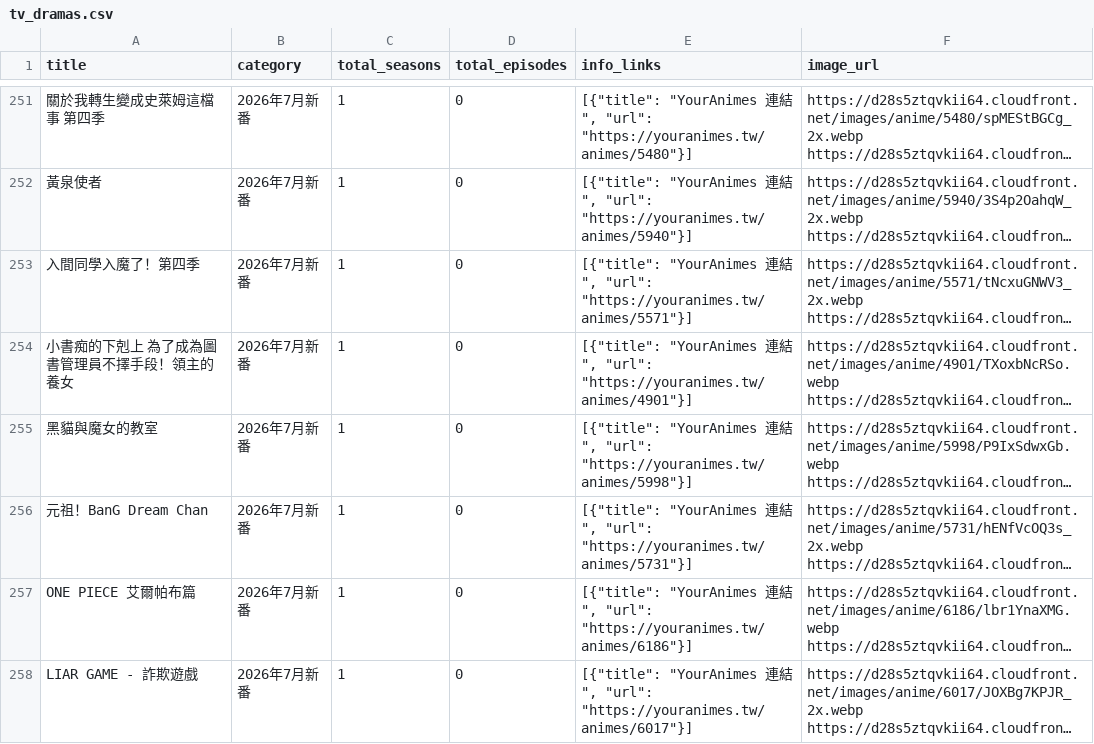
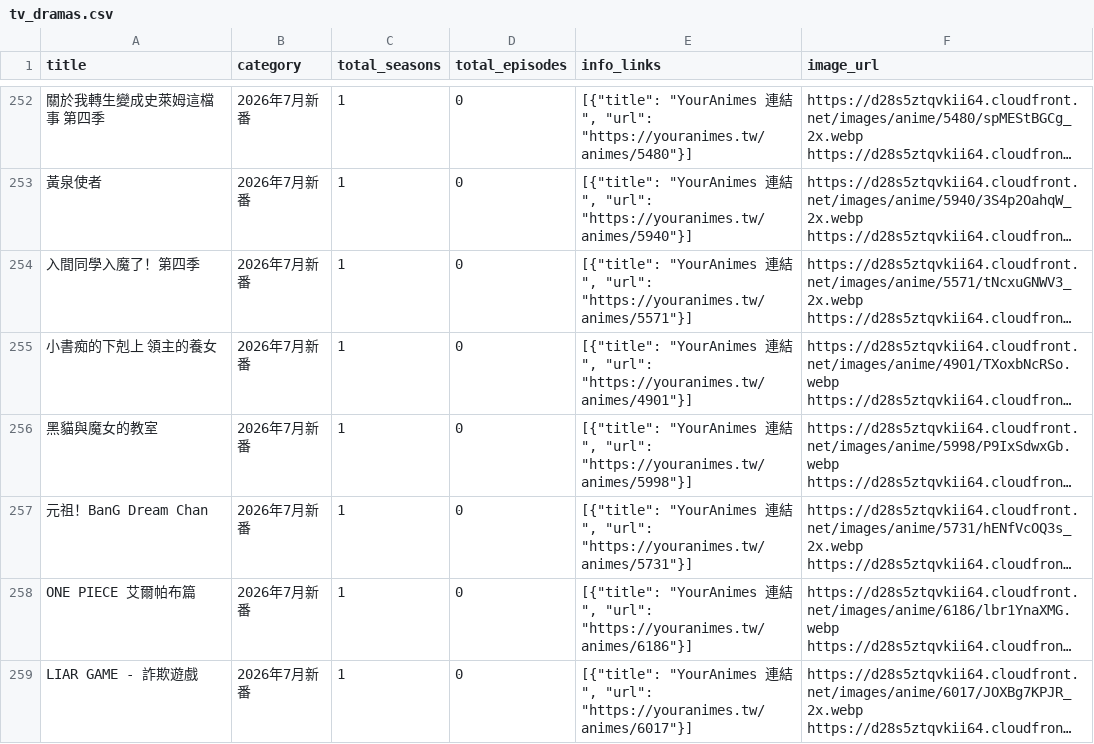
Before and after one commit to dennis665/fenglan-multiverse, a CSV file: line_manager/resources/tv_dramas.csv, drawn as a sheet; only a part is shown, gaps mark what is left out; long unchanged cells end in …; addresses are those after the commit; the diff covers the shown part only; the diff names each change by its address in the sheet, - before the commit and + after, or states it on an @@ line.

Commit message:
1.17.12 版更新，優化 line bot 追劇功能

```diff
--- a/line_manager/resources/tv_dramas.csv
+++ b/line_manager/resources/tv_dramas.csv
-A255 (title): 小書痴的下剋上 為了成為圖書管理員不擇手段！領主的養女
+A255 (title): 小書痴的下剋上 領主的養女
```
Also changed, not shown: 11 added rows, 8 removed rows, 46 moved rows and 30 edited cells elsewhere in this file, line_manager/resources/movie_dramas.csv, 3 other files.
